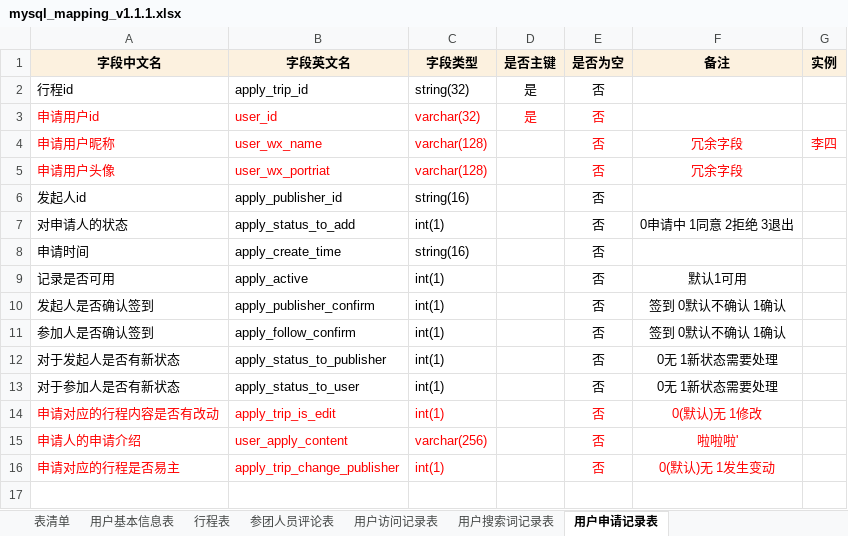
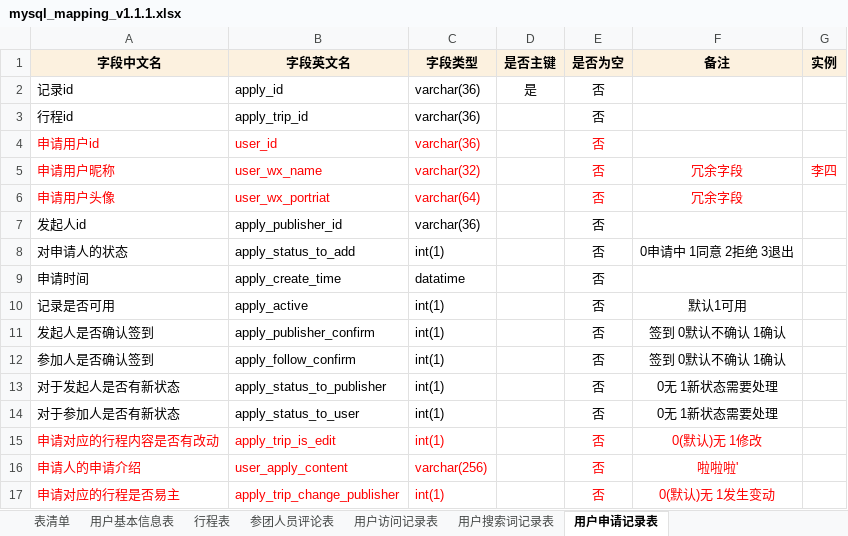
Before and after one commit to bug100000/docs, an Excel workbook: mysql_mapping_v1.1.1.xlsx, sheet 用户申请记录表, drawn as a sheet; values as stored, in another font and other column widths than the file's, no borders; addresses are those after the commit; the diff names each change by its address in the sheet, - before the commit and + after, or states it on an @@ line.

```diff
--- a/mysql_mapping_v1.1.1.xlsx (sheet 用户申请记录表)
+++ b/mysql_mapping_v1.1.1.xlsx (sheet 用户申请记录表)
+row 2: 记录id | apply_id | varchar(36) | 是 | 否
-C3 (字段类型): string(32)
+C3 (字段类型): varchar(36)
-D3:D4 (是否主键): 是
+D3:D4 (是否主键): (empty)
-C4 (字段类型): varchar(32)
+C4 (字段类型): varchar(36)
-C5 (字段类型): varchar(128)
+C5 (字段类型): varchar(32)
-C6 (字段类型): varchar(128)
+C6 (字段类型): varchar(64)
-C7 (字段类型): string(16)
+C7 (字段类型): varchar(36)
-C9 (字段类型): string(16)
+C9 (字段类型): datatime
```
Also changed, not shown: sheet 行程表, sheet 参团人员评论表, sheet 用户基本信息表, 1 other file.
